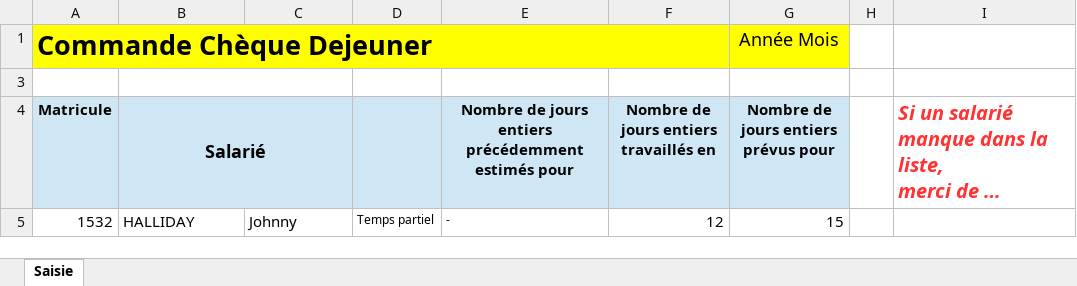
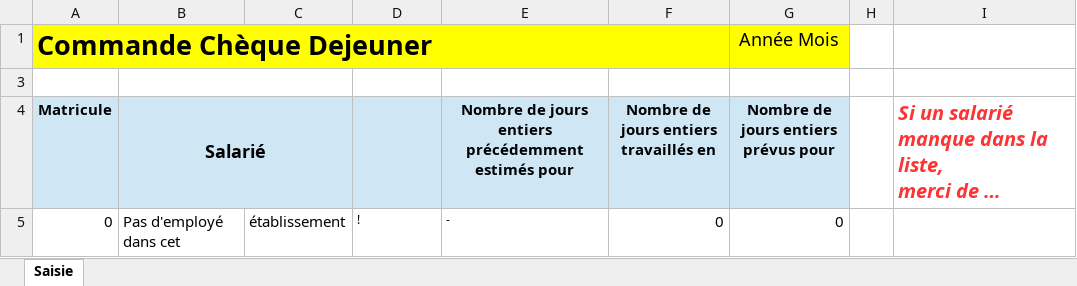
Before and after one commit to Highbrainer/jeevaneo, an Excel workbook: mutualite-rh/chequedej/fr.mutualite.rh.chequedej.model.editor/template/template-saisie.xlsx, sheet Saisie, drawn as a sheet; long unchanged cells end in …; values as stored, in another font and other column widths than the file's, no borders; conditional formats not drawn; removed rows and columns are numbered as before the commit, all else as after; the diff names each change by its address in the sheet, - before the commit and + after, or states it on an @@ line.

Commit message:
Fixes #84

```diff
--- a/mutualite-rh/chequedej/fr.mutualite.rh.chequedej.model.editor/template/template-saisie.xlsx (sheet Saisie)
+++ b/mutualite-rh/chequedej/fr.mutualite.rh.chequedej.model.editor/template/template-saisie.xlsx (sheet Saisie)
-row 5: 1532 | HALLIDAY | Johnny | Temps partiel | - | 12 | 15
+row 5: 0 | Pas d'employé dans cet | établissement | ! | - | 0 | 0
```
